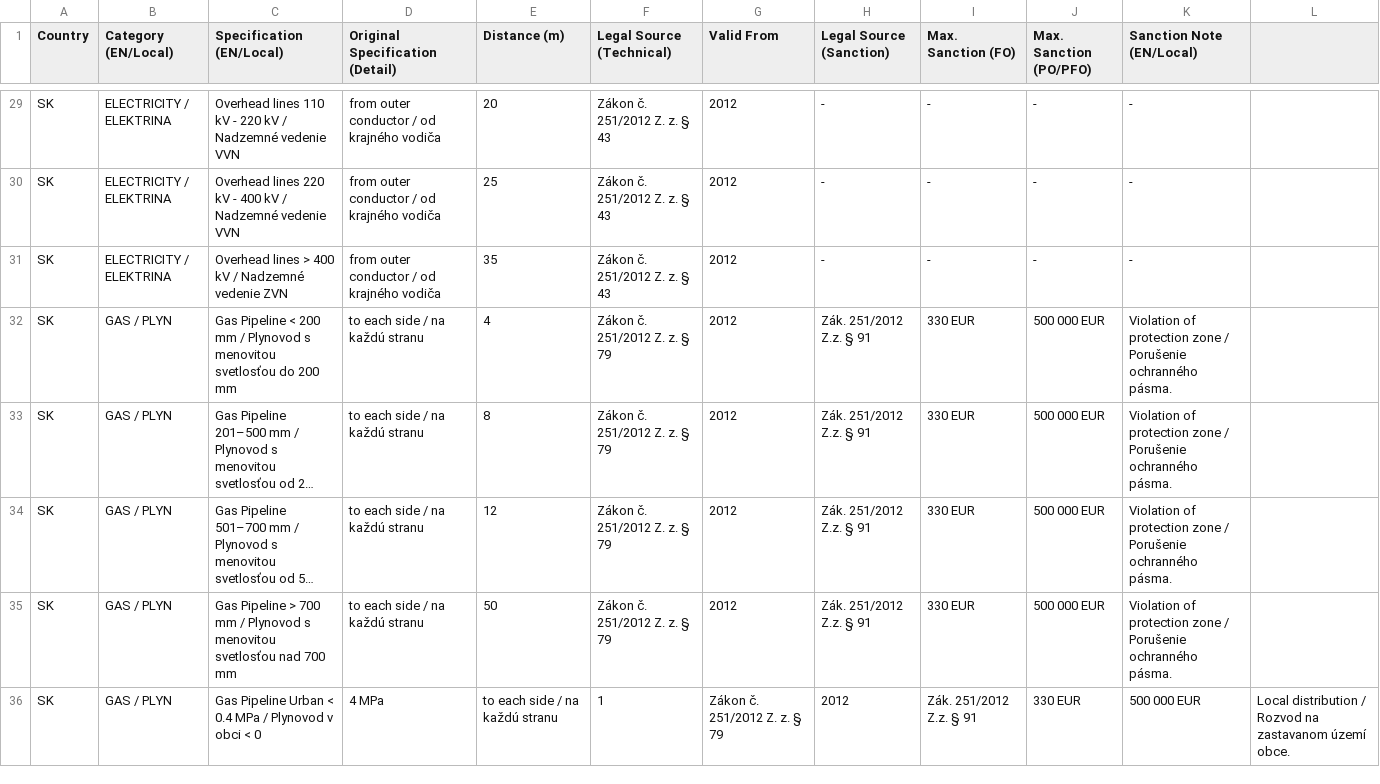
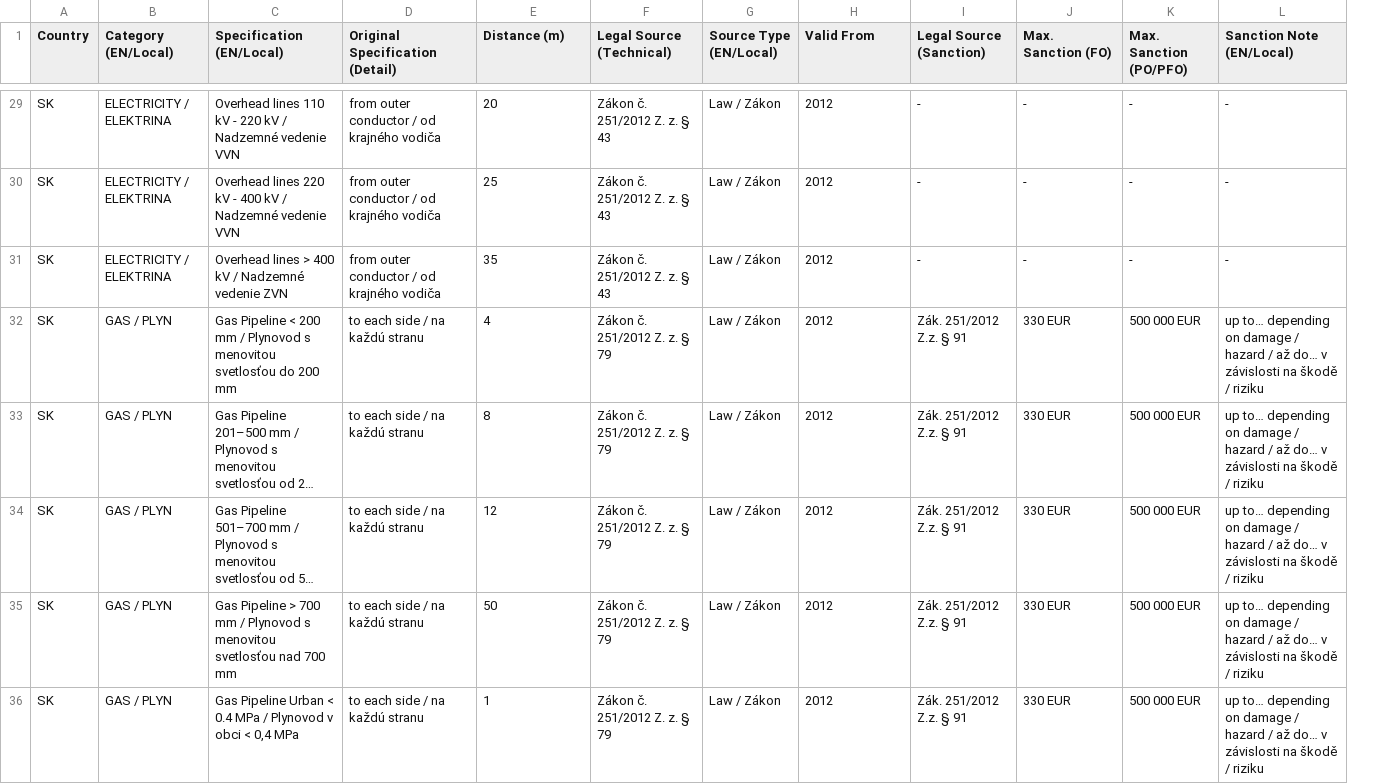
Before and after one commit to PZ-Zalesak/windbreak-config, a CSV file: zones_master.csv, drawn as a sheet; only a part is shown, gaps mark what is left out; long unchanged cells end in …; removed rows and columns are numbered as before the commit, all else as after; the diff covers the shown part only; the diff names each change by its address in the sheet, - before the commit and + after, or states it on an @@ line.

Commit message:
Update zones_master.csv

```diff
--- a/zones_master.csv
+++ b/zones_master.csv
+column G (Source Type (EN/Local)), rows 29-35: all Law / Zákon
-column L, empty
-L32:L35 (Sanction Note (EN/Local)): Violation of protection zone / Porušenie ochranného pásma.
+L32:L35 (Sanction Note (EN/Local)): up to… depending on damage / hazard / až do… v závislosti na škodě / riziku
-row 36: SK | GAS / PLYN | Gas Pipeline Urban < 0.4 MPa / Plynovod v obci < 0 | 4 MPa | to each side / na každú stranu | 1 | Zákon č. 251/2012 Z. z. § 79 | 2012 | Zák. 251/2012 Z.z. § 91 | 330 EUR | 500 000 EUR | Local distribution / Rozvod na zastavanom území obce.
+row 36: SK | GAS / PLYN | Gas Pipeline Urban < 0.4 MPa / Plynovod v obci < 0,4 MPa | to each side / na každú stranu | 1 | Zákon č. 251/2012 Z. z. § 79 | Law / Zákon | 2012 | Zák. 251/2012 Z.z. § 91 | 330 EUR | 500 000 EUR | up to… depending on damage / hazard / až do… v závislosti na škodě / riziku
```
Also changed, not shown: 32 edited cells elsewhere in this file.
